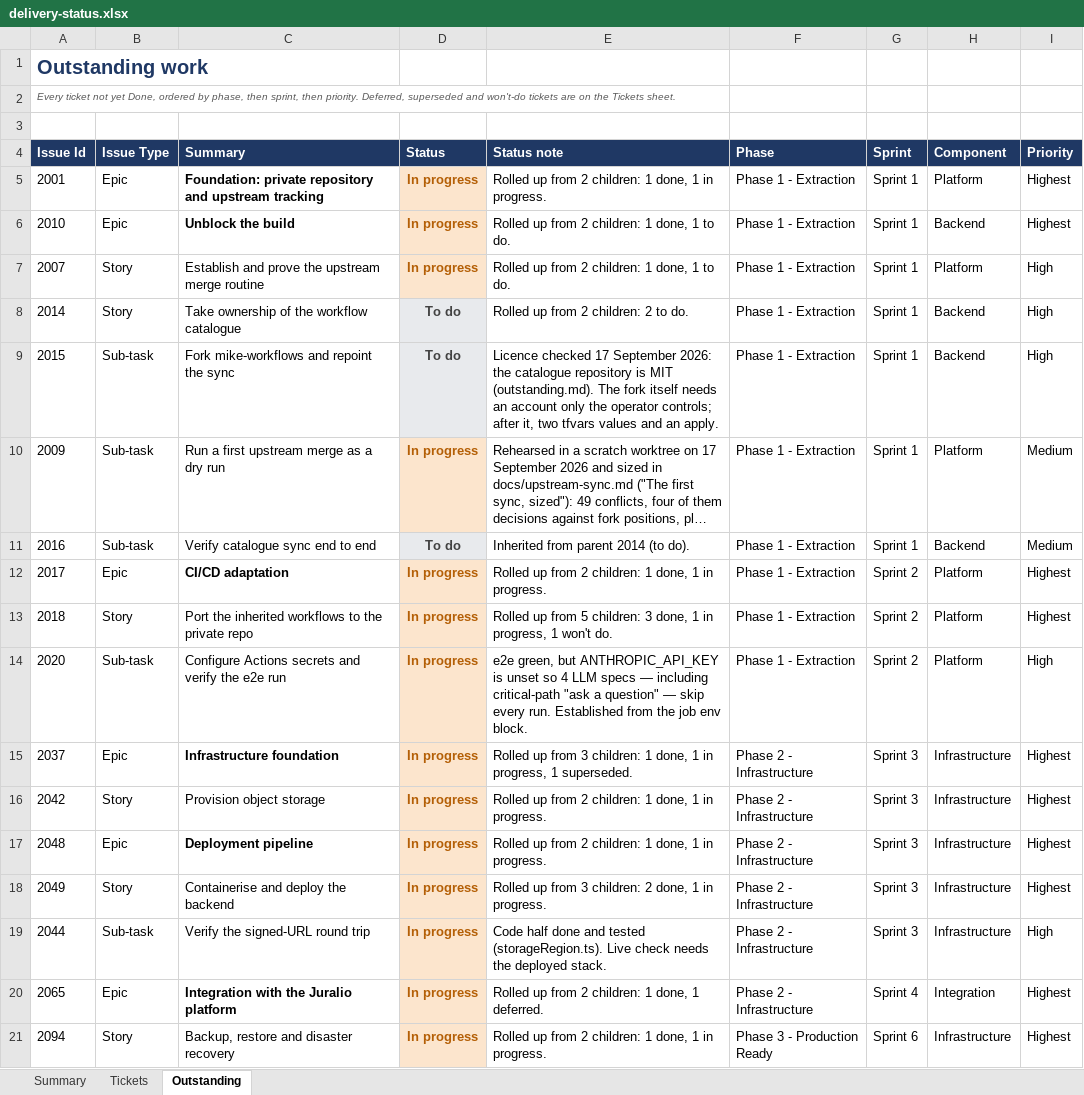
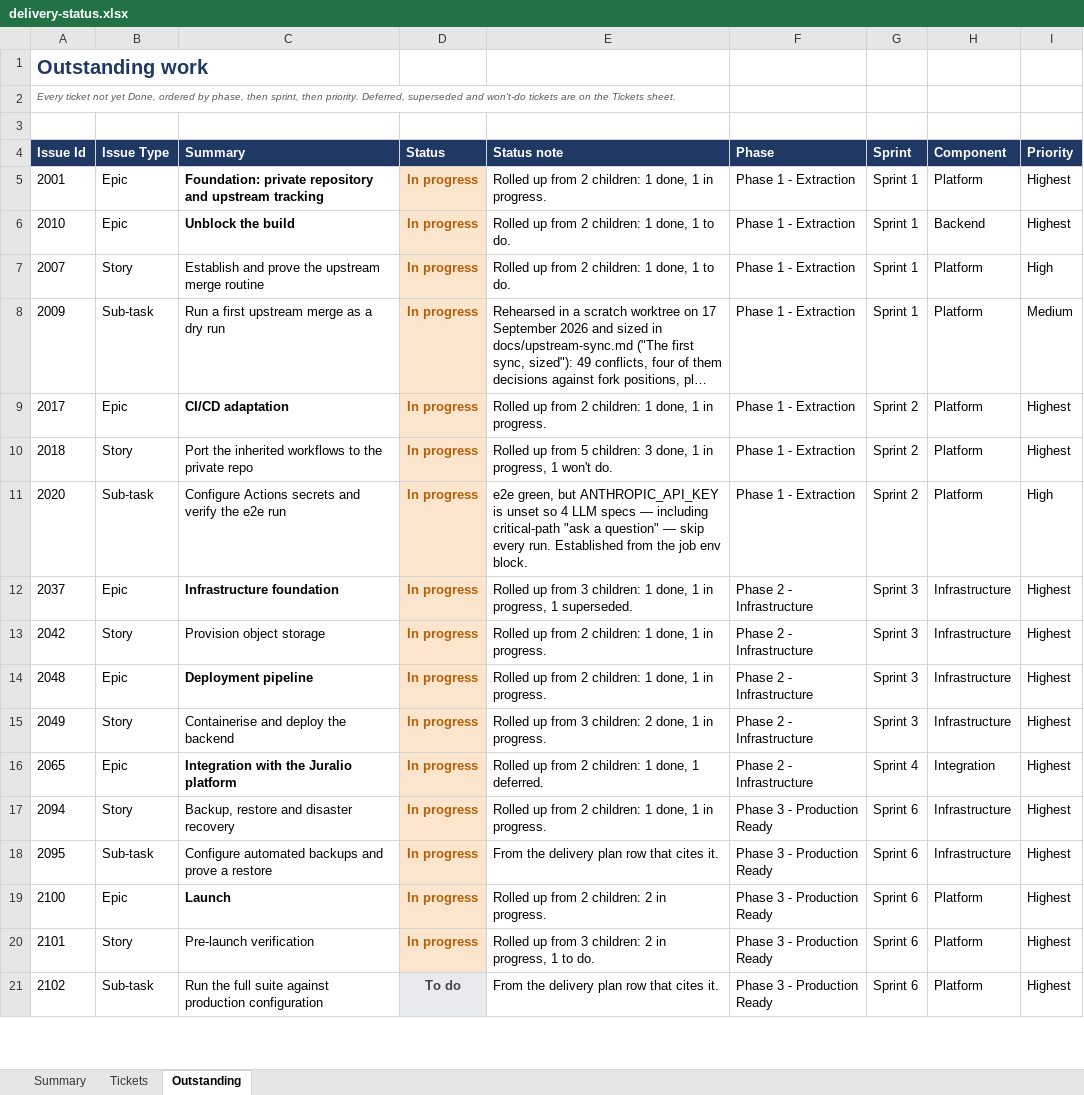
Before and after one commit to Fraser-Matcham/legalworkflows-source, an Excel workbook: docs/delivery-plan/v2/delivery-status.xlsx, sheet Outstanding, drawn as a sheet; only a part is shown; the shorter side is filled out with more unchanged rows; long unchanged cells end in …; values as stored, in another font and other column widths than the file's, no borders; the diff names each change by its address in the sheet, - before the commit and + after, or states it on an @@ line.

```diff
--- a/docs/delivery-plan/v2/delivery-status.xlsx (sheet Outstanding)
+++ b/docs/delivery-plan/v2/delivery-status.xlsx (sheet Outstanding)
-row 8: 2014 | Story | Take ownership of the workflow catalogue | To do | Rolled up from 2 children: 2 to do. | Phase 1 - Extraction | Sprint 1 | Backend | High
-row 9: 2015 | Sub-task | Fork mike-workflows and repoint the sync | To do | Licence checked 17 September 2026: the catalogue repository is MIT (outstanding.md). The fork itself needs an account only the operator controls; after it, two tfvars values and an apply. | Phase 1 - Extraction | Sprint 1 | Backend | High
-row 11: 2016 | Sub-task | Verify catalogue sync end to end | To do | Inherited from parent 2014 (to do). | Phase 1 - Extraction | Sprint 1 | Backend | Medium
-row 19: 2044 | Sub-task | Verify the signed-URL round trip | In progress | Code half done and tested (storageRegion.ts). Live check needs the deployed stack. | Phase 2 - Infrastructure | Sprint 3 | Infrastructure | High
```
Also changed, not shown: sheet Tickets, 4 other files.
